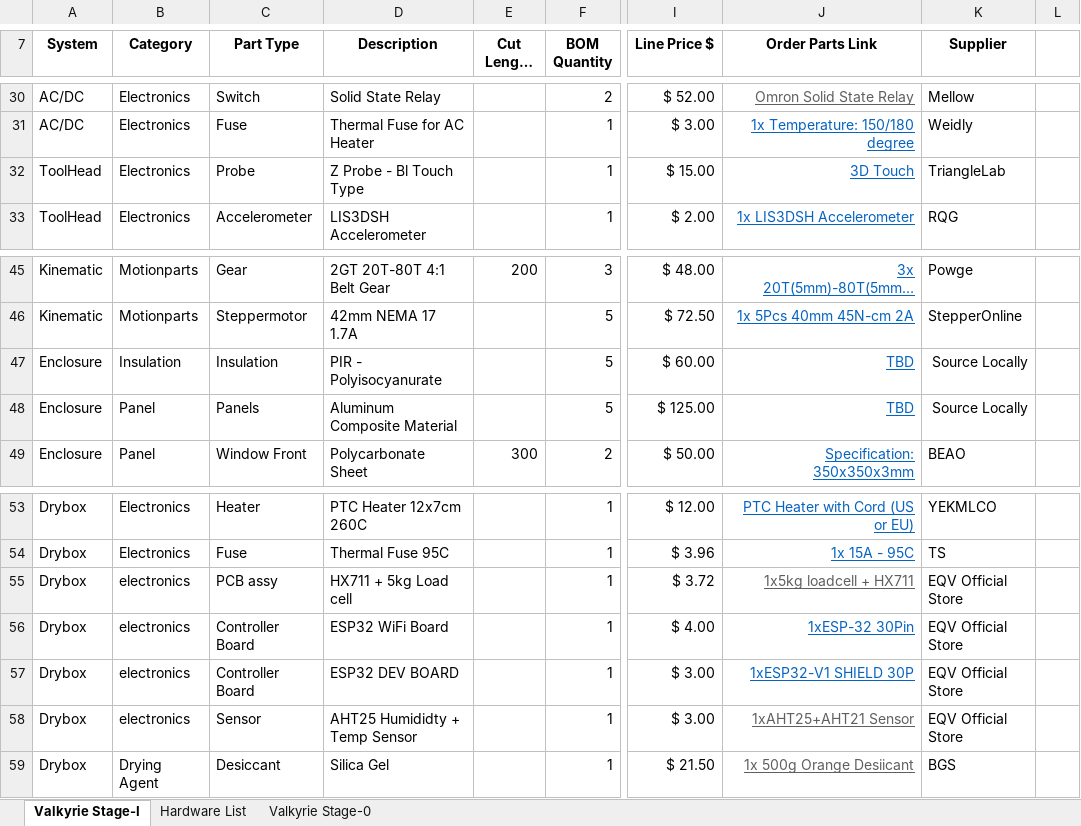
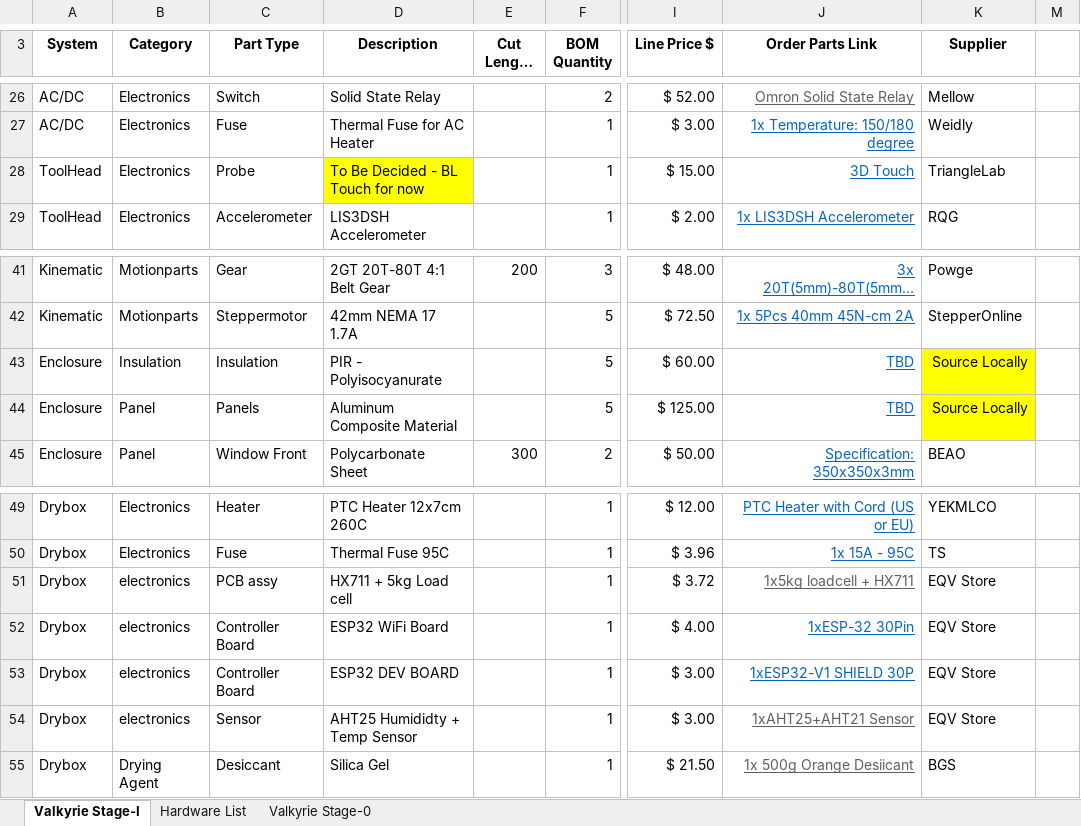
Before and after one commit to RoyBerntsenDesign/Project-Valkyrie, an Excel workbook: Document Library/Bill Of Materials/Valkyrie BOM v1.0.0.xlsx, sheet Valkyrie Stage-I, drawn as a sheet; only a part is shown, gaps mark what is left out; long unchanged cells end in …; values as stored, in another font and other column widths than the file's, no borders; charts and pictures and table styles not drawn; addresses are those after the commit; the diff covers the shown part only; the diff names each change by its address in the sheet, - before the commit and + after, or states it on an @@ line.

```diff
--- a/Document Library/Bill Of Materials/Valkyrie BOM v1.0.0.xlsx (sheet Valkyrie Stage-I)
+++ b/Document Library/Bill Of Materials/Valkyrie BOM v1.0.0.xlsx (sheet Valkyrie Stage-I)
-D28 (Description): Z Probe - Bl Touch Type
+D28 (Description): To Be Decided - BL Touch for now
-D28 fill: none
+D28 fill: #FFFF00
-K43:K44 fill: none
+K43:K44 fill: #FFFF00
-K51:K54 (Supplier): EQV Official Store
+K51:K54 (Supplier): EQV Store
```
Also changed, not shown: 1 added row, 5 removed rows, 1 hidden or unhidden row, 15 edited cells and merged cells elsewhere in this sheet, sheet Hardware List, sheet Valkyrie Stage-0, formulas that keep their value, charts or pictures, 7 other files.
